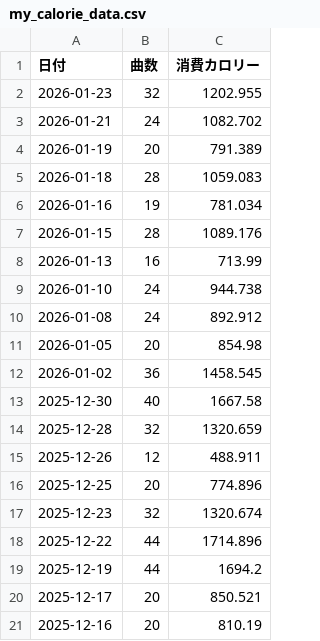
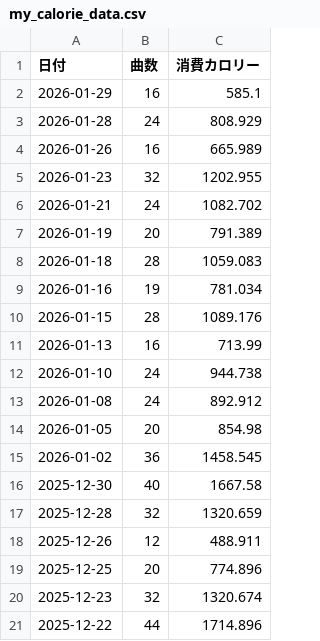
Before and after one commit to ParuMaru/ddr-roulette, a CSV file: my_calorie_data.csv, drawn as a sheet.

```diff
--- a/my_calorie_data.csv
+++ b/my_calorie_data.csv
@@ -1,2 +1,5 @@
 日付,曲数,消費カロリー
+2026-01-29,16,585.1
+2026-01-28,24,808.929
+2026-01-26,16,665.989
 2026-01-23,32,1202.955
@@ -18,4 +21 @@
 2025-12-22,44,1714.896
-2025-12-19,44,1694.2
-2025-12-17,20,850.521
-2025-12-16,20,810.19
```
Also changed, not shown: DDR18_songs.csv, lv18_revenge.csv, 5 other files.
